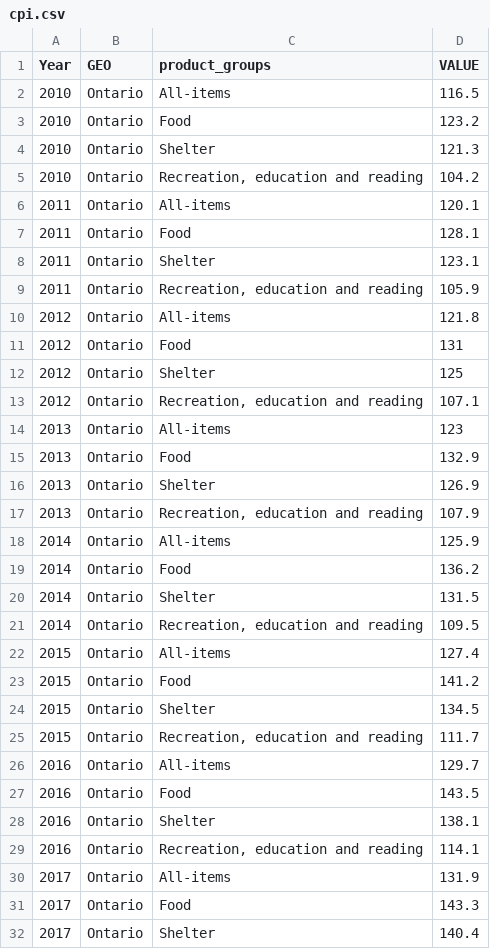
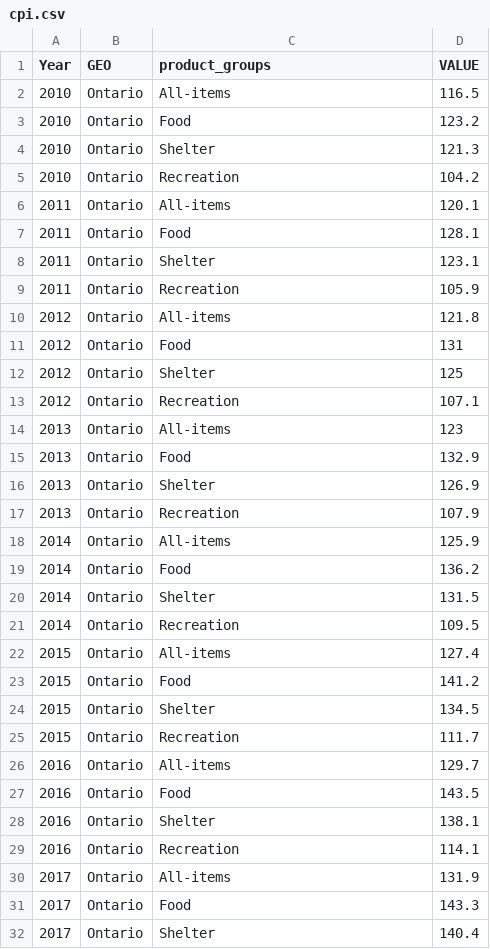
Before and after one commit to rahmabinth/consumer-behaviour, a CSV file: data/analysis_data/cpi.csv, drawn as a sheet; only a part is shown; the diff covers the shown part only.

```diff
--- a/data/analysis_data/cpi.csv
+++ b/data/analysis_data/cpi.csv
@@ -4,3 +4,3 @@ Year,GEO,product_groups,VALUE
 2010,Ontario,Shelter,121.3
-2010,Ontario,"Recreation, education and reading",104.2
+2010,Ontario,Recreation,104.2
 2011,Ontario,All-items,120.1
@@ -8,3 +8,3 @@ Year,GEO,product_groups,VALUE
 2011,Ontario,Shelter,123.1
-2011,Ontario,"Recreation, education and reading",105.9
+2011,Ontario,Recreation,105.9
 2012,Ontario,All-items,121.8
@@ -12,3 +12,3 @@ Year,GEO,product_groups,VALUE
 2012,Ontario,Shelter,125
-2012,Ontario,"Recreation, education and reading",107.1
+2012,Ontario,Recreation,107.1
 2013,Ontario,All-items,123
@@ -16,3 +16,3 @@ Year,GEO,product_groups,VALUE
 2013,Ontario,Shelter,126.9
-2013,Ontario,"Recreation, education and reading",107.9
+2013,Ontario,Recreation,107.9
 2014,Ontario,All-items,125.9
@@ -20,3 +20,3 @@ Year,GEO,product_groups,VALUE
 2014,Ontario,Shelter,131.5
-2014,Ontario,"Recreation, education and reading",109.5
+2014,Ontario,Recreation,109.5
 2015,Ontario,All-items,127.4
@@ -24,3 +24,3 @@ Year,GEO,product_groups,VALUE
 2015,Ontario,Shelter,134.5
-2015,Ontario,"Recreation, education and reading",111.7
+2015,Ontario,Recreation,111.7
 2016,Ontario,All-items,129.7
@@ -28,3 +28,3 @@ Year,GEO,product_groups,VALUE
 2016,Ontario,Shelter,138.1
-2016,Ontario,"Recreation, education and reading",114.1
+2016,Ontario,Recreation,114.1
 2017,Ontario,All-items,131.9
```
Also changed, not shown: 5 edited cells elsewhere in this file, data/analysis_data/spending.csv, 7 other files.
